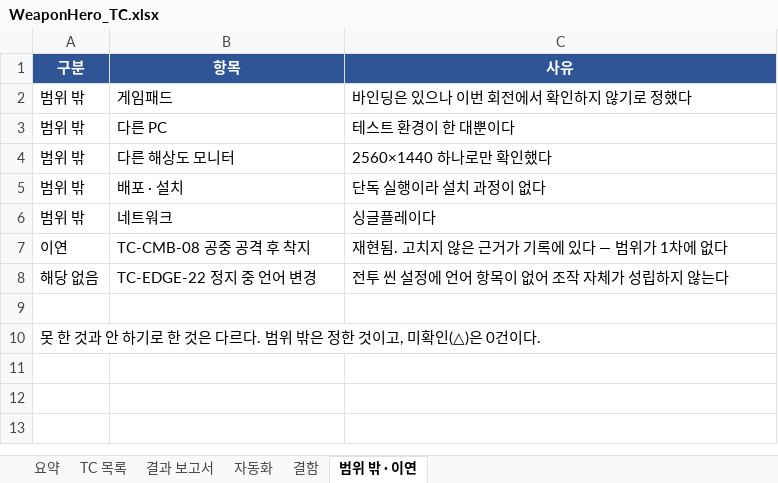
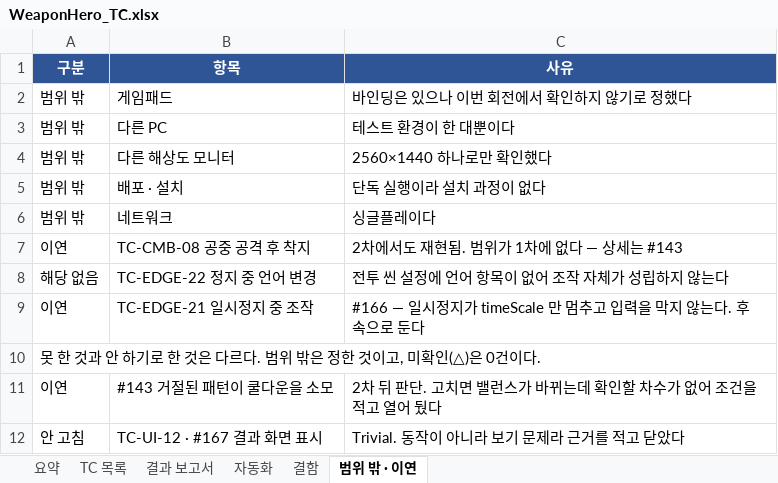
Before and after one commit to sonjuhawn-source/PersonalProject, an Excel workbook: docs/qa/WeaponHero_TC.xlsx, sheet 범위 밖 · 이연, drawn as a sheet; values as stored, in another font and other column widths than the file's, no borders; the diff names each change by its address in the sheet, - before the commit and + after, or states it on an @@ line.

```diff
--- a/docs/qa/WeaponHero_TC.xlsx (sheet 범위 밖 · 이연)
+++ b/docs/qa/WeaponHero_TC.xlsx (sheet 범위 밖 · 이연)
-C7 (사유): 재현됨. 고치지 않은 근거가 기록에 있다 — 범위가 1차에 없다
+C7 (사유): 2차에서도 재현됨. 범위가 1차에 없다 — 상세는 #143
-row 9: (empty)
+row 9: 이연 | TC-EDGE-21 일시정지 중 조작 | #166 — 일시정지가 timeScale 만 멈추고 입력을 막지 않는다. 후속으로 둔다
+row 11: 이연 | #143 거절된 패턴이 쿨다운을 소모 | 2차 뒤 판단. 고치면 밸런스가 바뀌는데 확인할 차수가 없어 조건을 적고 열어 뒀다
+row 12: 안 고침 | TC-UI-12 · #167 결과 화면 표시 | Trivial. 동작이 아니라 보기 문제라 근거를 적고 닫았다
```
Also changed, not shown: sheet 결함, sheet 결과 보고서, sheet 요약, sheet TC 목록, sheet 자동화, 1 other file.
